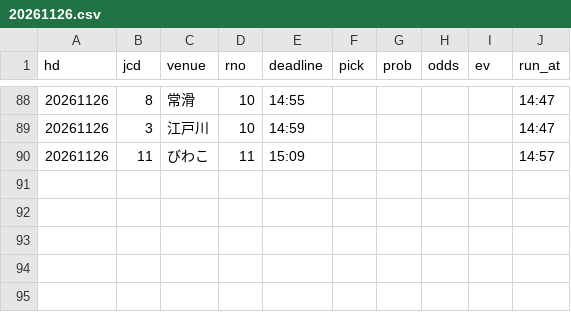
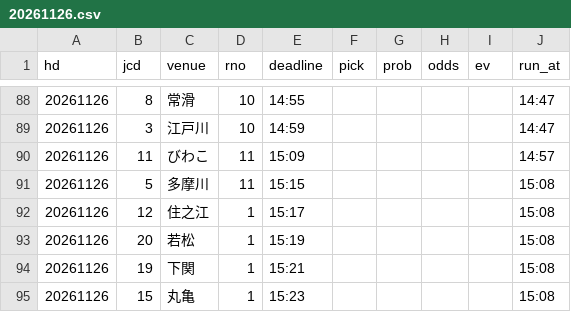
Before and after one commit to pocha2525/boatrace-ai, a CSV file: logs/20261126.csv, drawn as a sheet; only a part is shown, gaps mark what is left out; the diff names each change by its address in the sheet, - before the commit and + after, or states it on an @@ line.

```diff
--- a/logs/20261126.csv
+++ b/logs/20261126.csv
+row 91: 20261126 | 5 | 多摩川 | 11 | 15:15 |  |  |  |  | 15:08
+row 92: 20261126 | 12 | 住之江 | 1 | 15:17 |  |  |  |  | 15:08
+row 93: 20261126 | 20 | 若松 | 1 | 15:19 |  |  |  |  | 15:08
+row 94: 20261126 | 19 | 下関 | 1 | 15:21 |  |  |  |  | 15:08
+row 95: 20261126 | 15 | 丸亀 | 1 | 15:23 |  |  |  |  | 15:08
```
Also changed, not shown: logs/notify_20261126.csv, logs/results_20261126.csv.
